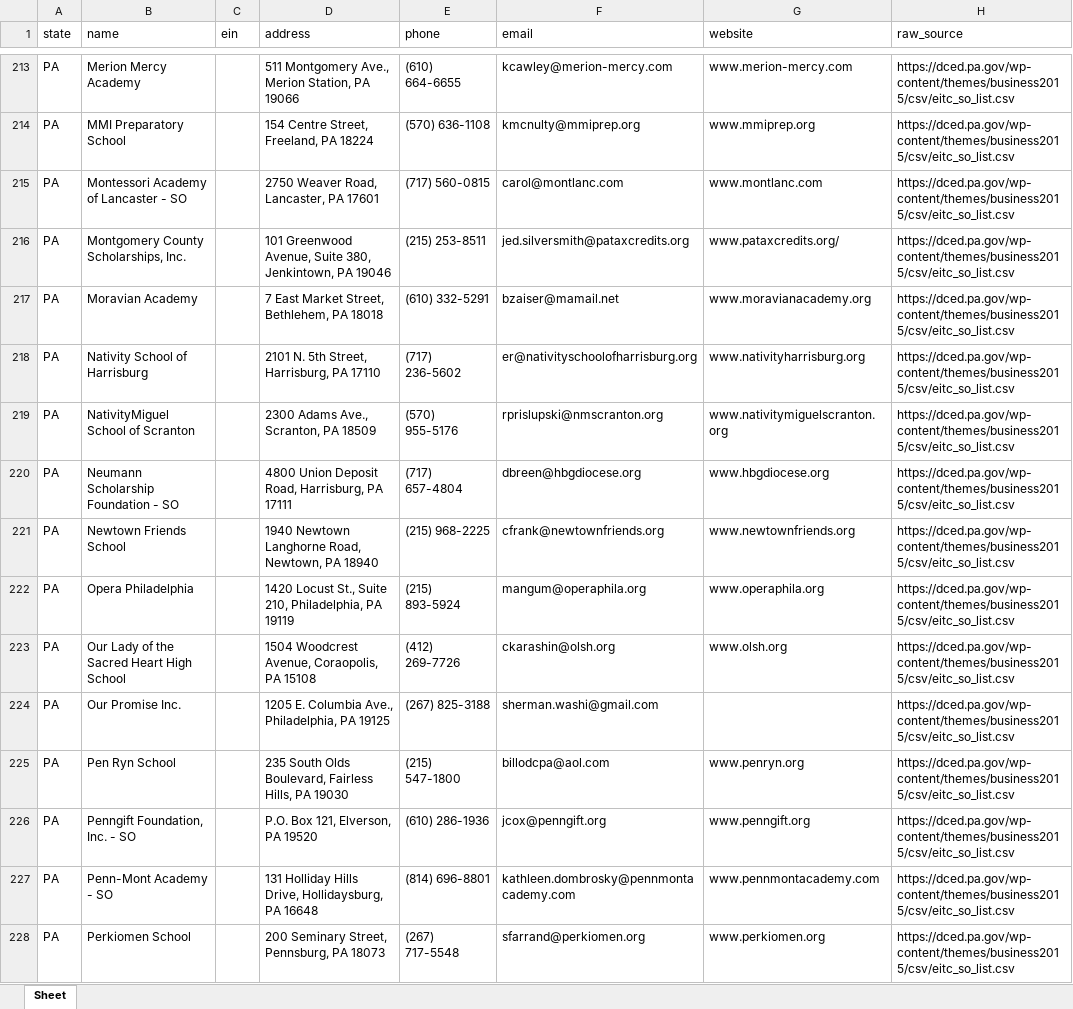
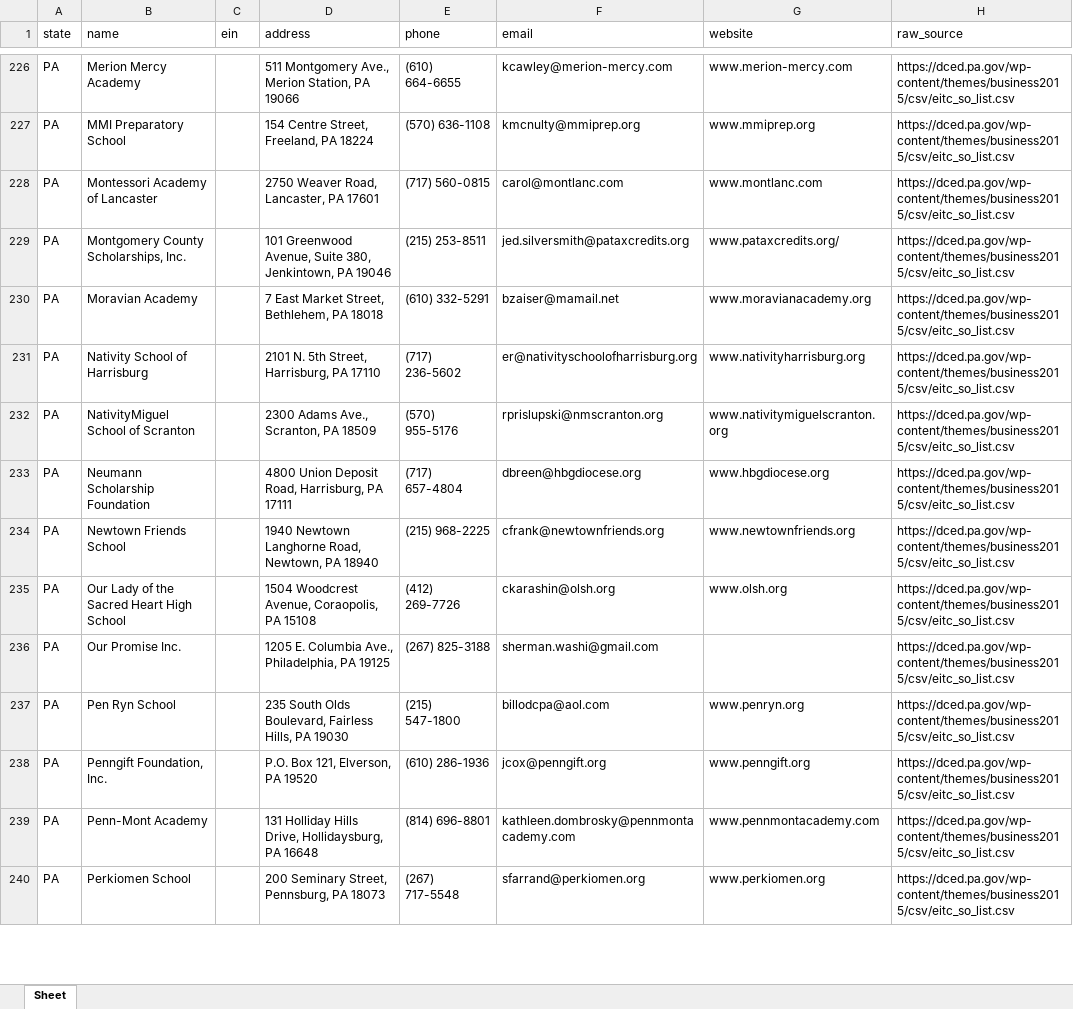
Before and after one commit to CRun7789/SGO-Validation, an Excel workbook: state_lists/sgo_lists.xlsx, sheet Sheet, drawn as a sheet; only a part is shown, gaps mark what is left out; values as stored, in another font and other column widths than the file's, no borders; removed rows and columns are numbered as before the commit, all else as after; the diff covers the shown part only; the diff names each change by its address in the sheet, - before the commit and + after, or states it on an @@ line.

```diff
--- a/state_lists/sgo_lists.xlsx (sheet Sheet)
+++ b/state_lists/sgo_lists.xlsx (sheet Sheet)
-B228 (name): Montessori Academy of Lancaster - SO
+B228 (name): Montessori Academy of Lancaster
-B233 (name): Neumann Scholarship Foundation - SO
+B233 (name): Neumann Scholarship Foundation
-row 222: PA | Opera Philadelphia |  | 1420 Locust St., Suite 210, Philadelphia, PA 19119 | (215) 893-5924 | mangum@operaphila.org | www.operaphila.org | https://dced.pa.gov/wp-content/themes/business2015/csv/eitc_so_list.csv
-B238 (name): Penngift Foundation, Inc. - SO
+B238 (name): Penngift Foundation, Inc.
-B239 (name): Penn-Mont Academy - SO
+B239 (name): Penn-Mont Academy
```
Also changed, not shown: 54 added rows, 2 removed rows and 88 edited cells elsewhere in this sheet, sgo_lists.xlsx, 5 other files.
